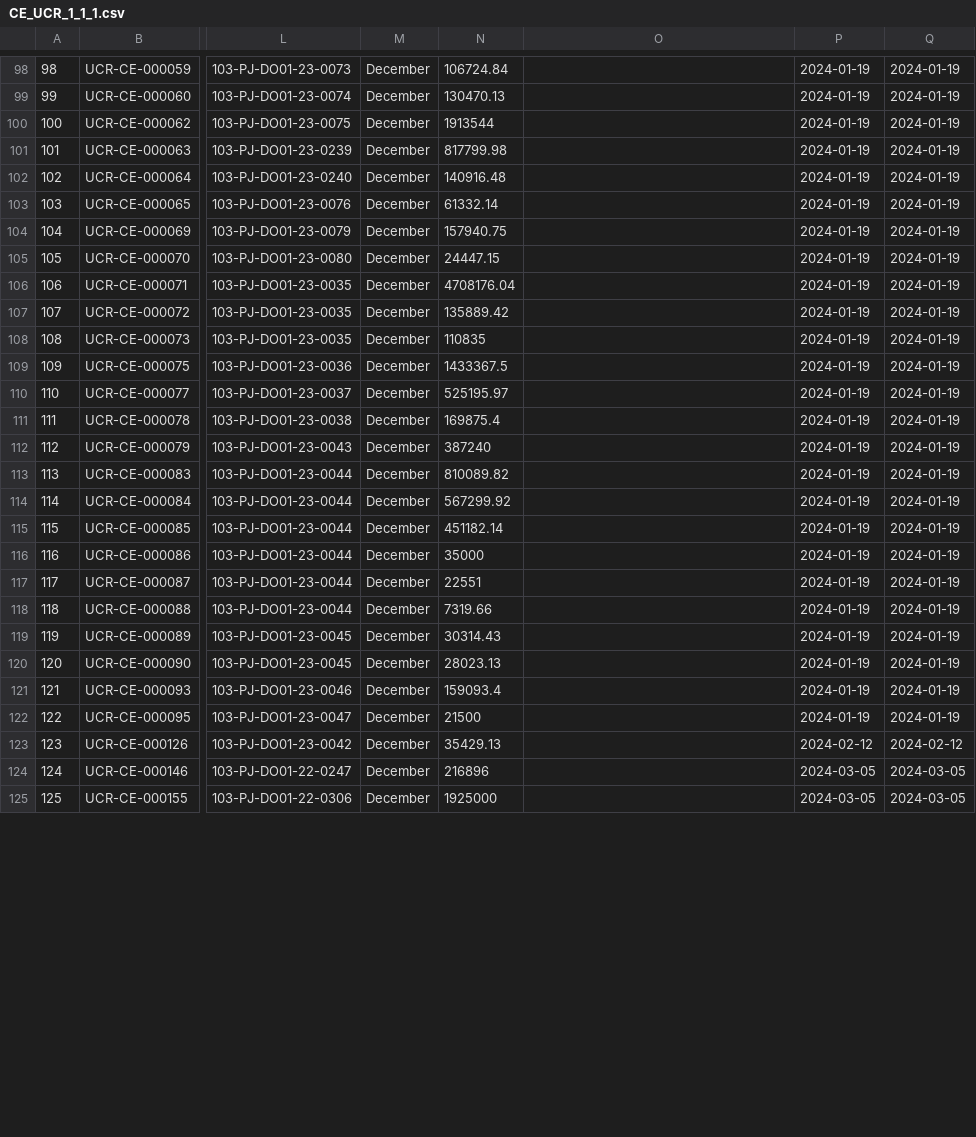
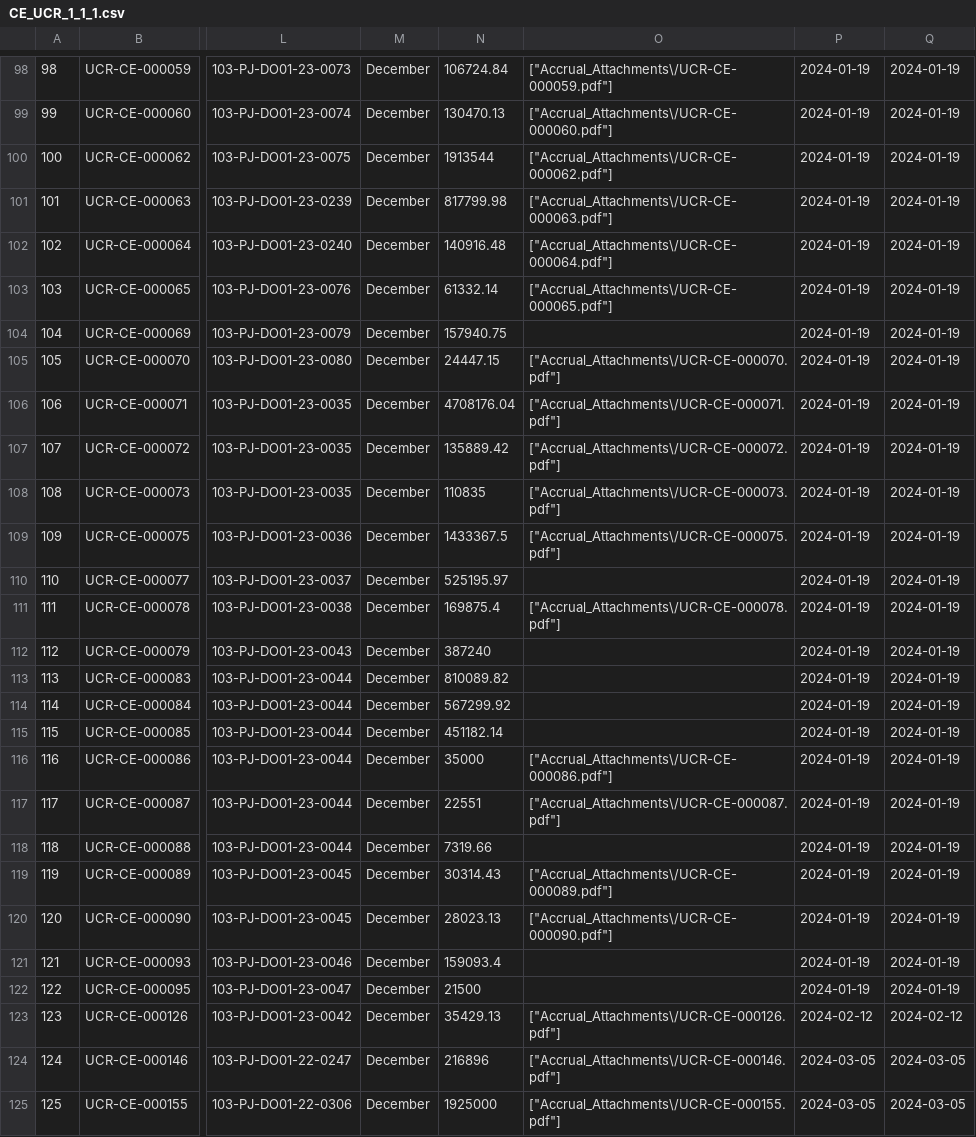
Before and after one commit to christopherlllobrera/ucr, a CSV file: public/CE_UCR_1_1_1.csv, drawn as a sheet; only a part is shown, gaps mark what is left out; the diff covers the shown part only; the diff names each change by its address in the sheet, - before the commit and + after, or states it on an @@ line.

Commit message:
working attachment

```diff
--- a/public/CE_UCR_1_1_1.csv
+++ b/public/CE_UCR_1_1_1.csv
-O98: (empty)
+O98: ["Accrual_Attachments\/UCR-CE-000059.pdf"]
-O99: (empty)
+O99: ["Accrual_Attachments\/UCR-CE-000060.pdf"]
-O100: (empty)
+O100: ["Accrual_Attachments\/UCR-CE-000062.pdf"]
-O101: (empty)
+O101: ["Accrual_Attachments\/UCR-CE-000063.pdf"]
-O102: (empty)
+O102: ["Accrual_Attachments\/UCR-CE-000064.pdf"]
-O103: (empty)
+O103: ["Accrual_Attachments\/UCR-CE-000065.pdf"]
-O105: (empty)
+O105: ["Accrual_Attachments\/UCR-CE-000070.pdf"]
-O106: (empty)
+O106: ["Accrual_Attachments\/UCR-CE-000071.pdf"]
-O107: (empty)
+O107: ["Accrual_Attachments\/UCR-CE-000072.pdf"]
-O108: (empty)
+O108: ["Accrual_Attachments\/UCR-CE-000073.pdf"]
-O109: (empty)
+O109: ["Accrual_Attachments\/UCR-CE-000075.pdf"]
-O111: (empty)
+O111: ["Accrual_Attachments\/UCR-CE-000078.pdf"]
-O116: (empty)
+O116: ["Accrual_Attachments\/UCR-CE-000086.pdf"]
-O117: (empty)
+O117: ["Accrual_Attachments\/UCR-CE-000087.pdf"]
-O119: (empty)
+O119: ["Accrual_Attachments\/UCR-CE-000089.pdf"]
-O120: (empty)
+O120: ["Accrual_Attachments\/UCR-CE-000090.pdf"]
-O123: (empty)
+O123: ["Accrual_Attachments\/UCR-CE-000126.pdf"]
-O124: (empty)
+O124: ["Accrual_Attachments\/UCR-CE-000146.pdf"]
-O125: (empty)
+O125: ["Accrual_Attachments\/UCR-CE-000155.pdf"]
```
Also changed, not shown: 32 edited cells elsewhere in this file, 24 other files.
